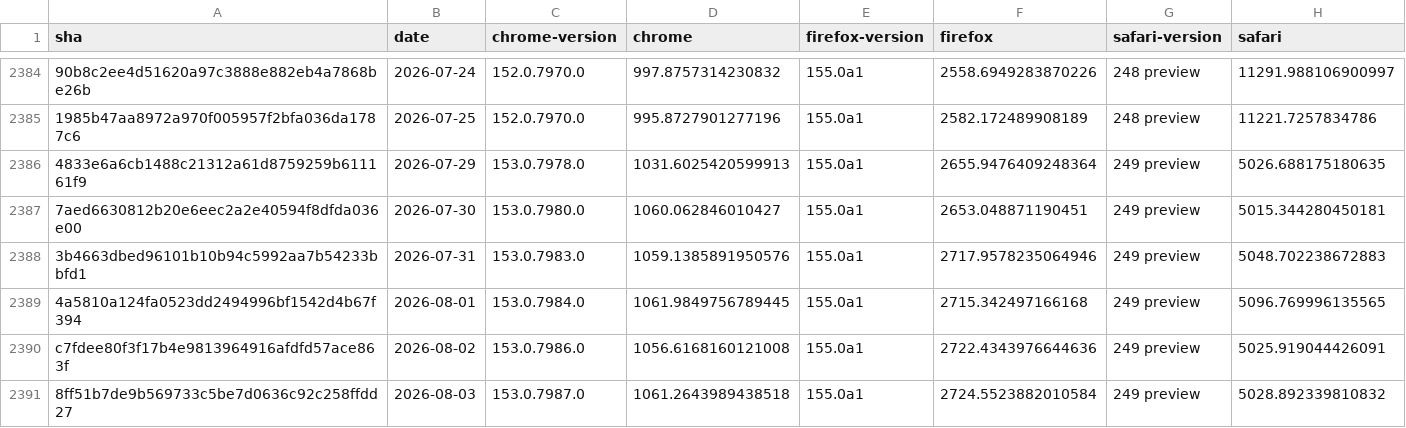
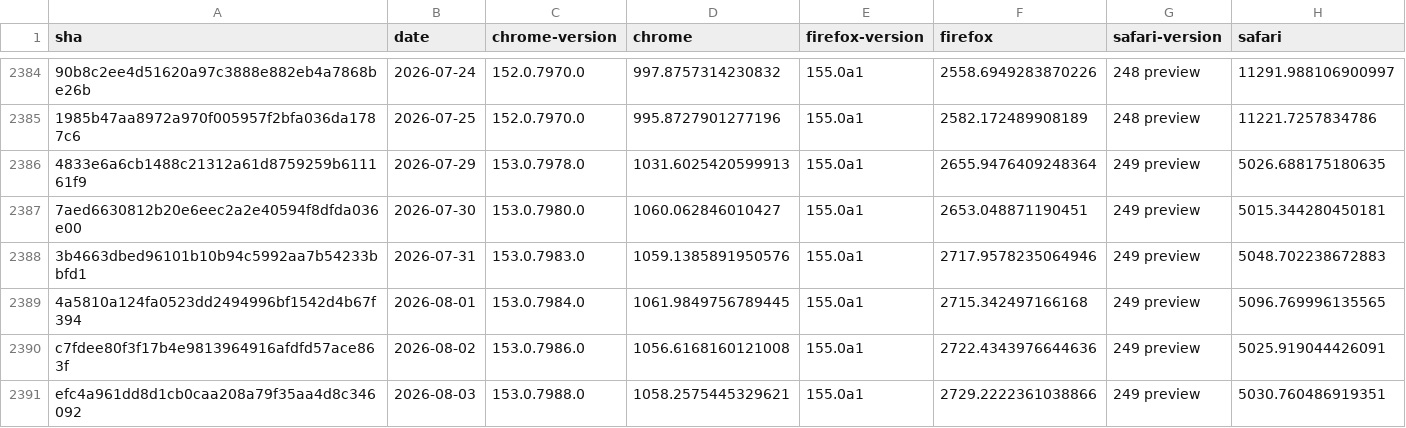
Before and after one commit to cauut121997-create/results-analysis, a CSV file: data/experimental-browser-specific-failures.csv, drawn as a sheet; only a part is shown, gaps mark what is left out; removed rows and columns are numbered as before the commit, all else as after; the diff names each change by its address in the sheet, - before the commit and + after, or states it on an @@ line.

```diff
--- a/data/experimental-browser-specific-failures.csv
+++ b/data/experimental-browser-specific-failures.csv
-row 2391: 8ff51b7de9b569733c5be7d0636c92c258ffdd27 | 2026-08-03 | 153.0.7987.0 | 1061.2643989438518 | 155.0a1 | 2724.5523882010584 | 249 preview | 5028.892339810832
+row 2391: efc4a961dd8d1cb0caa208a79f35aa4d8c346092 | 2026-08-03 | 153.0.7988.0 | 1058.2575445329621 | 155.0a1 | 2729.2222361038866 | 249 preview | 5030.760486919351
```
Also changed, not shown: data/interop-2025/interop-2025-experimental-v2.csv.
